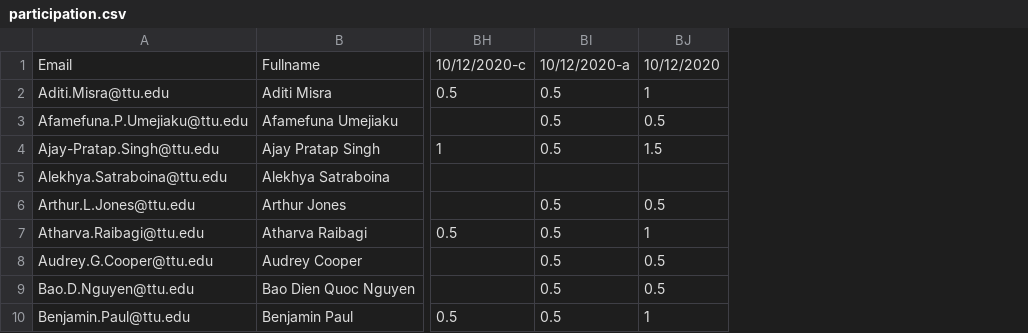
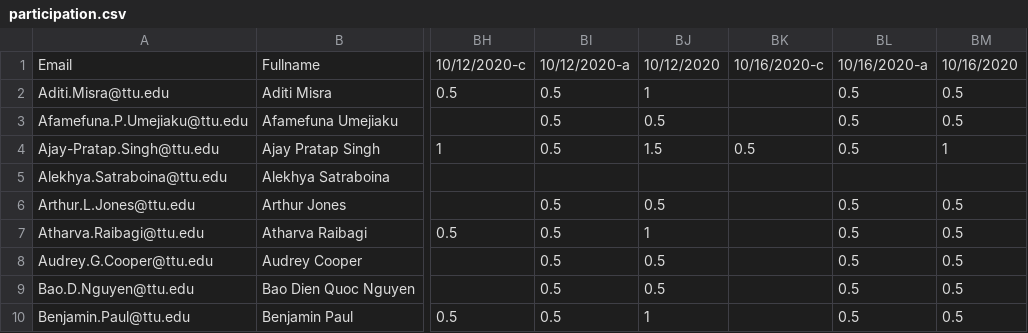
Before and after one commit to iDataVisualizationLab/CS5331-VirtualReality-Fall2020, a CSV file: grade/data/participation.csv, drawn as a sheet; only a part is shown, gaps mark what is left out; the diff names each change by its address in the sheet, - before the commit and + after, or states it on an @@ line.

Commit message:
Update participation.csv

```diff
--- a/grade/data/participation.csv
+++ b/grade/data/participation.csv
+column BK, rows 1-4: 10/16/2020-c |  |  | 0.5
+column BL, rows 1-10: 10/16/2020-a | 0.5 | 0.5 | 0.5 |  | 0.5 | 0.5 | 0.5 | 0.5 | 0.5
+column BM, rows 1-10: 10/16/2020 | 0.5 | 0.5 | 1 |  | 0.5 | 0.5 | 0.5 | 0.5 | 0.5
```
